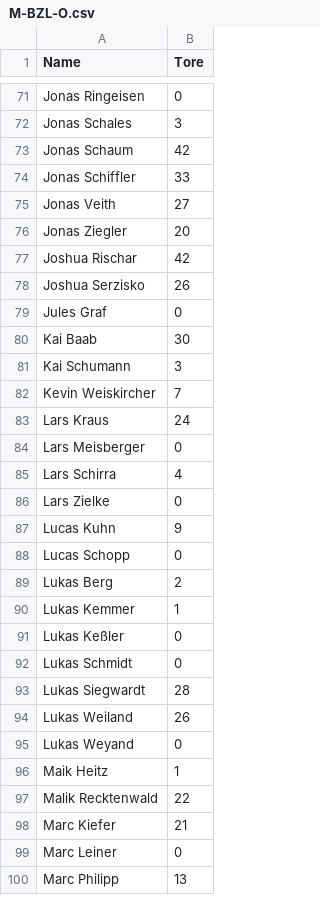
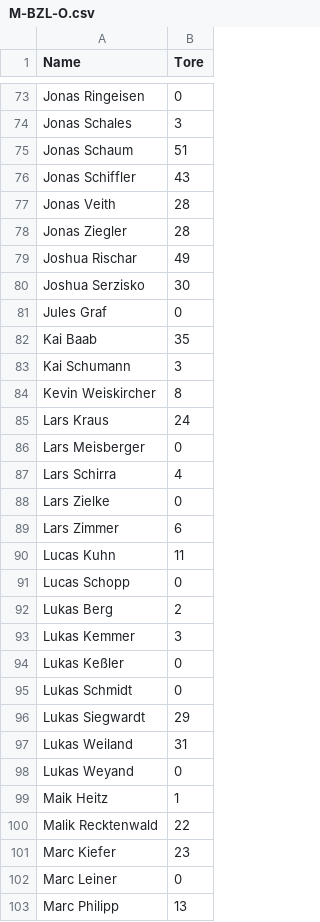
Before and after one commit to schmic05/hvsaar_stats, a CSV file: stats/csv/M-BZL-O.csv, drawn as a sheet; only a part is shown, gaps mark what is left out; the diff covers the shown part only.

```diff
--- a/stats/csv/M-BZL-O.csv
+++ b/stats/csv/M-BZL-O.csv
@@ -72,12 +74,12 @@
 "Jonas Schales",3
-"Jonas Schaum",42
-"Jonas Schiffler",33
-"Jonas Veith",27
-"Jonas Ziegler",20
-"Joshua Rischar",42
-"Joshua Serzisko",26
+"Jonas Schaum",51
+"Jonas Schiffler",43
+"Jonas Veith",28
+"Jonas Ziegler",28
+"Joshua Rischar",49
+"Joshua Serzisko",30
 "Jules Graf",0
-"Kai Baab",30
+"Kai Baab",35
 "Kai Schumann",3
-"Kevin Weiskircher",7
+"Kevin Weiskircher",8
 "Lars Kraus",24
@@ -86,10 +88,11 @@
 "Lars Zielke",0
-"Lucas Kuhn",9
+"Lars Zimmer",6
+"Lucas Kuhn",11
 "Lucas Schopp",0
 "Lukas Berg",2
-"Lukas Kemmer",1
+"Lukas Kemmer",3
 "Lukas Keßler",0
 "Lukas Schmidt",0
-"Lukas Siegwardt",28
-"Lukas Weiland",26
+"Lukas Siegwardt",29
+"Lukas Weiland",31
 "Lukas Weyand",0
@@ -97,3 +100,3 @@
 "Malik Recktenwald",22
-"Marc Kiefer",21
+"Marc Kiefer",23
 "Marc Leiner",0
```
Also changed, not shown: 3 added rows and 39 edited cells elsewhere in this file, stats/csv/F-AL-O.csv, stats/csv/F-BZL-O.csv, 46 other files.
